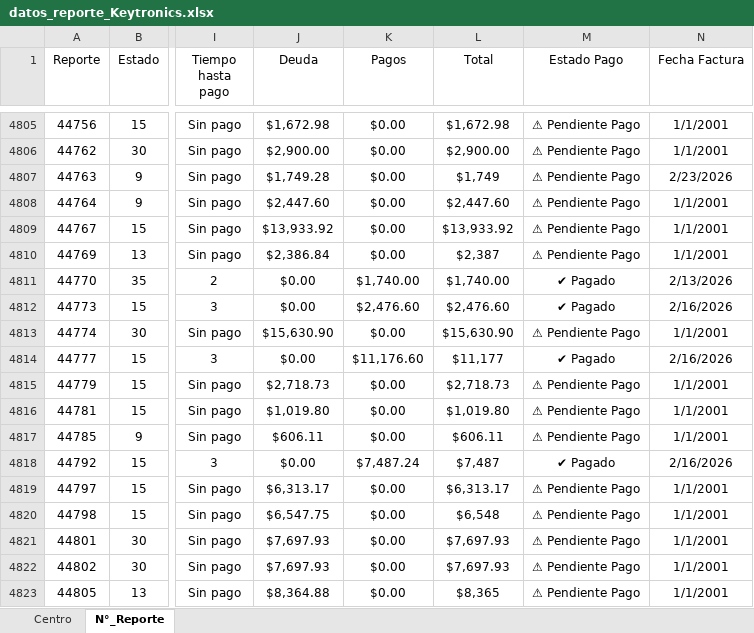
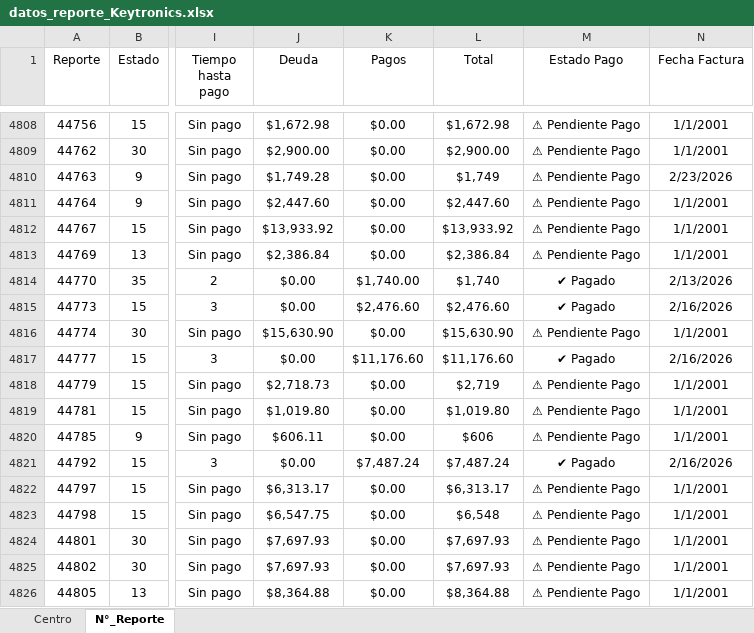
Before and after one commit to josels980410-jpg/keytronics-dashboard, an Excel workbook: datos_reporte_Keytronics.xlsx, sheet N°_Reporte, drawn as a sheet; only a part is shown, gaps mark what is left out; values as stored, in another font and other column widths than the file's, no borders; conditional formats and table styles not drawn; addresses are those after the commit; the diff covers the shown part only; the diff names each change by its address in the sheet, - before the commit and + after, or states it on an @@ line.

Commit message:
Se actualiza reporte al 26/02/2026

```diff
--- a/datos_reporte_Keytronics.xlsx (sheet N°_Reporte)
+++ b/datos_reporte_Keytronics.xlsx (sheet N°_Reporte)
-L4813 (Total): $2,387
+L4813 (Total): $2,386.84
-L4814 (Total): $1,740.00
+L4814 (Total): $1,740
-L4817 (Total): $11,177
+L4817 (Total): $11,176.60
-L4818 (Total): $2,718.73
+L4818 (Total): $2,719
-L4820 (Total): $606.11
+L4820 (Total): $606
-L4821 (Total): $7,487
+L4821 (Total): $7,487.24
-L4826 (Total): $8,365
+L4826 (Total): $8,364.88
```
Also changed, not shown: 18 added rows, 8 removed rows and 656 edited cells elsewhere in this sheet, sheet Centro, Reporte_inventario.xlsx, 4 other files.
